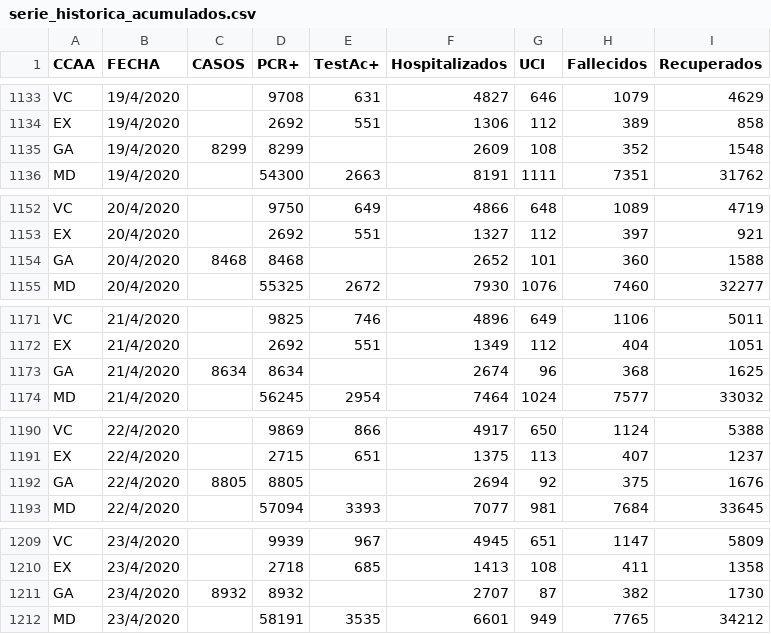
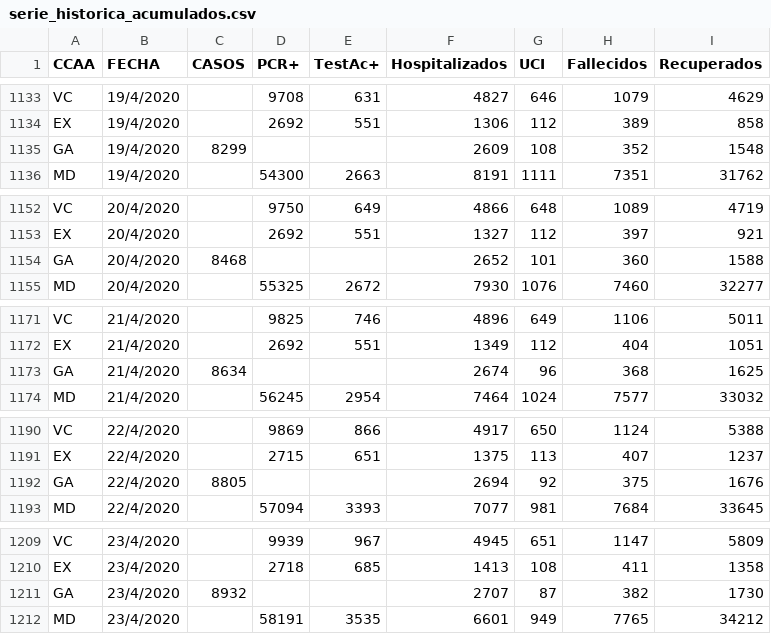
Before and after one commit to rubenfcasal/COVID-19, a CSV file: serie_historica_acumulados.csv, drawn as a sheet; only a part is shown, gaps mark what is left out; the diff covers the shown part only.

```diff
--- a/serie_historica_acumulados.csv
+++ b/serie_historica_acumulados.csv
@@ -1134,3 +1134,3 @@ VC,19/4/2020,,9708,631,4827,646,1079,4629
 EX,19/4/2020,,2692,551,1306,112,389,858
-GA,19/4/2020,8299,8299,,2609,108,352,1548
+GA,19/4/2020,8299,,,2609,108,352,1548
 MD,19/4/2020,,54300,2663,8191,1111,7351,31762
@@ -1153,3 +1153,3 @@ VC,20/4/2020,,9750,649,4866,648,1089,4719
 EX,20/4/2020,,2692,551,1327,112,397,921
-GA,20/4/2020,8468,8468,,2652,101,360,1588
+GA,20/4/2020,8468,,,2652,101,360,1588
 MD,20/4/2020,,55325,2672,7930,1076,7460,32277
@@ -1172,3 +1172,3 @@ VC,21/4/2020,,9825,746,4896,649,1106,5011
 EX,21/4/2020,,2692,551,1349,112,404,1051
-GA,21/4/2020,8634,8634,,2674,96,368,1625
+GA,21/4/2020,8634,,,2674,96,368,1625
 MD,21/4/2020,,56245,2954,7464,1024,7577,33032
@@ -1191,3 +1191,3 @@ VC,22/4/2020,,9869,866,4917,650,1124,5388
 EX,22/4/2020,,2715,651,1375,113,407,1237
-GA,22/4/2020,8805,8805,,2694,92,375,1676
+GA,22/4/2020,8805,,,2694,92,375,1676
 MD,22/4/2020,,57094,3393,7077,981,7684,33645
@@ -1210,3 +1210,3 @@ VC,23/4/2020,,9939,967,4945,651,1147,5809
 EX,23/4/2020,,2718,685,1413,108,411,1358
-GA,23/4/2020,8932,8932,,2707,87,382,1730
+GA,23/4/2020,8932,,,2707,87,382,1730
 MD,23/4/2020,,58191,3535,6601,949,7765,34212
```
Also changed, not shown: 19 added rows and 4 edited cells elsewhere in this file, 8 other files.
